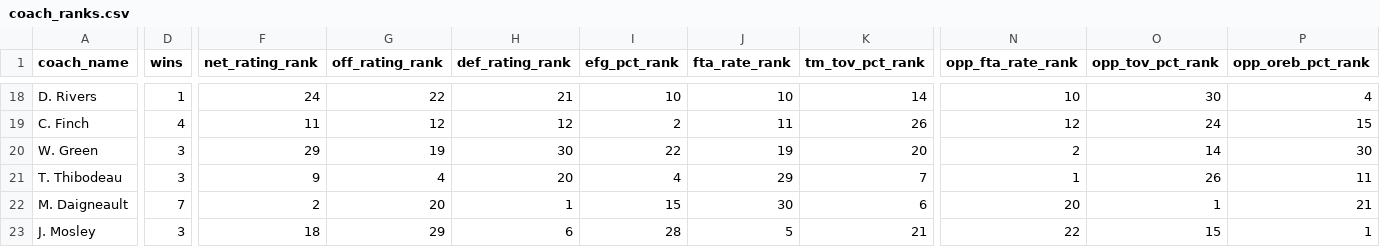
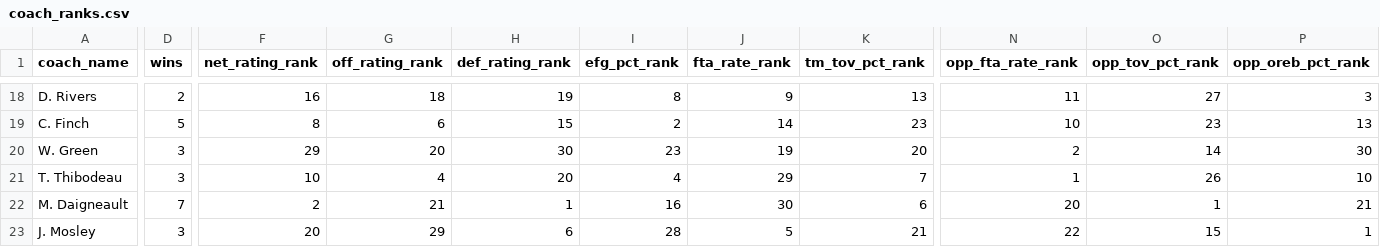
Before and after one commit to Henryjean/data, a CSV file: coach_ranks.csv, drawn as a sheet; only a part is shown, gaps mark what is left out; the diff covers the shown part only; the diff names each change by its address in the sheet, - before the commit and + after, or states it on an @@ line.

Commit message:
update ranks

```diff
--- a/coach_ranks.csv
+++ b/coach_ranks.csv
-D18 (wins): 1
+D18 (wins): 2
-F18 (net_rating_rank): 24
+F18 (net_rating_rank): 16
-G18 (off_rating_rank): 22
+G18 (off_rating_rank): 18
-H18 (def_rating_rank): 21
+H18 (def_rating_rank): 19
-I18 (efg_pct_rank): 10
+I18 (efg_pct_rank): 8
-J18 (fta_rate_rank): 10
+J18 (fta_rate_rank): 9
-K18 (tm_tov_pct_rank): 14
+K18 (tm_tov_pct_rank): 13
-N18 (opp_fta_rate_rank): 10
+N18 (opp_fta_rate_rank): 11
-O18 (opp_tov_pct_rank): 30
+O18 (opp_tov_pct_rank): 27
-P18 (opp_oreb_pct_rank): 4
+P18 (opp_oreb_pct_rank): 3
-D19 (wins): 4
+D19 (wins): 5
-F19 (net_rating_rank): 11
+F19 (net_rating_rank): 8
-G19 (off_rating_rank): 12
+G19 (off_rating_rank): 6
-H19 (def_rating_rank): 12
+H19 (def_rating_rank): 15
-J19 (fta_rate_rank): 11
+J19 (fta_rate_rank): 14
-K19 (tm_tov_pct_rank): 26
+K19 (tm_tov_pct_rank): 23
-N19 (opp_fta_rate_rank): 12
+N19 (opp_fta_rate_rank): 10
-O19 (opp_tov_pct_rank): 24
+O19 (opp_tov_pct_rank): 23
-P19 (opp_oreb_pct_rank): 15
+P19 (opp_oreb_pct_rank): 13
-G20 (off_rating_rank): 19
+G20 (off_rating_rank): 20
-I20 (efg_pct_rank): 22
+I20 (efg_pct_rank): 23
-F21 (net_rating_rank): 9
+F21 (net_rating_rank): 10
-P21 (opp_oreb_pct_rank): 11
+P21 (opp_oreb_pct_rank): 10
-G22 (off_rating_rank): 20
+G22 (off_rating_rank): 21
-I22 (efg_pct_rank): 15
+I22 (efg_pct_rank): 16
-F23 (net_rating_rank): 18
+F23 (net_rating_rank): 20
```
Also changed, not shown: 100 edited cells elsewhere in this file.
